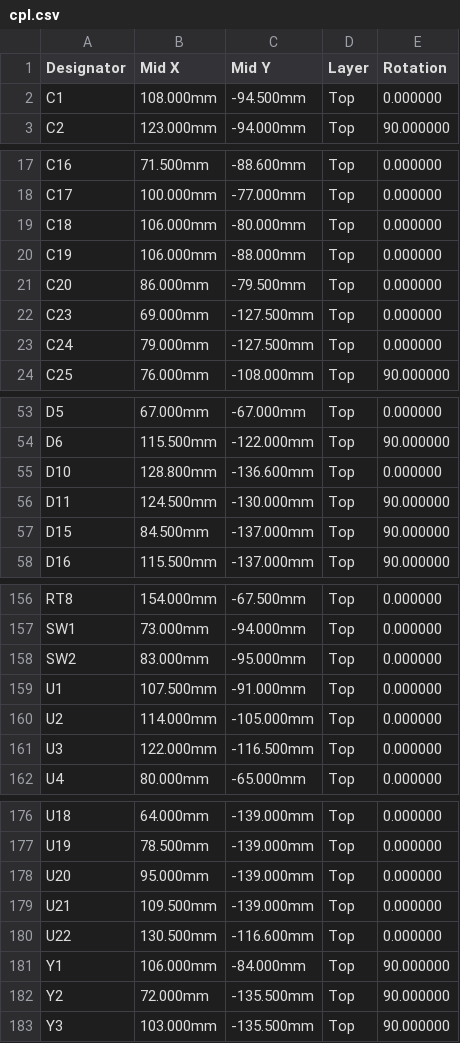
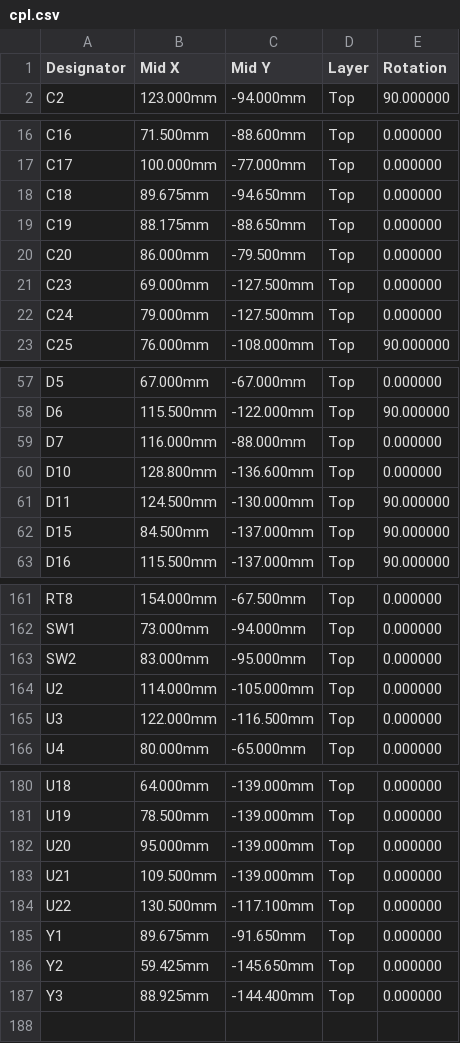
Before and after one commit to JacobsMess/ze2-captur-mcm-spoof, a CSV file: hw/out/jlc/cpl.csv, drawn as a sheet; only a part is shown, gaps mark what is left out; the diff covers the shown part only.

```diff
--- a/hw/out/jlc/cpl.csv
+++ b/hw/out/jlc/cpl.csv
@@ -1,3 +1,2 @@
 Designator,Mid X,Mid Y,Layer,Rotation
-C1,108.000mm,-94.500mm,Top,0.000000
 C2,123.000mm,-94.000mm,Top,90.000000
@@ -18,4 +17,4 @@ C16,71.500mm,-88.600mm,Top,0.000000
 C17,100.000mm,-77.000mm,Top,0.000000
-C18,106.000mm,-80.000mm,Top,0.000000
-C19,106.000mm,-88.000mm,Top,0.000000
+C18,89.675mm,-94.650mm,Top,0.000000
+C19,88.175mm,-88.650mm,Top,0.000000
 C20,86.000mm,-79.500mm,Top,0.000000
@@ -54,2 +58,3 @@ D5,67.000mm,-67.000mm,Top,0.000000
 D6,115.500mm,-122.000mm,Top,90.000000
+D7,116.000mm,-88.000mm,Top,0.000000
 D10,128.800mm,-136.600mm,Top,0.000000
@@ -158,3 +163,2 @@ SW1,73.000mm,-94.000mm,Top,0.000000
 SW2,83.000mm,-95.000mm,Top,0.000000
-U1,107.500mm,-91.000mm,Top,0.000000
 U2,114.000mm,-105.000mm,Top,0.000000
@@ -179,5 +183,5 @@ U20,95.000mm,-139.000mm,Top,0.000000
 U21,109.500mm,-139.000mm,Top,0.000000
-U22,130.500mm,-116.600mm,Top,0.000000
-Y1,106.000mm,-84.000mm,Top,90.000000
-Y2,72.000mm,-135.500mm,Top,90.000000
-Y3,103.000mm,-135.500mm,Top,90.000000
+U22,130.500mm,-117.100mm,Top,0.000000
+Y1,89.675mm,-91.650mm,Top,0.000000
+Y2,59.425mm,-145.650mm,Top,0.000000
+Y3,88.925mm,-144.400mm,Top,0.000000
```
Also changed, not shown: 8 added rows, 3 removed rows and 13 edited cells elsewhere in this file, hw/out/jlc/bom.csv, 38 other files.
